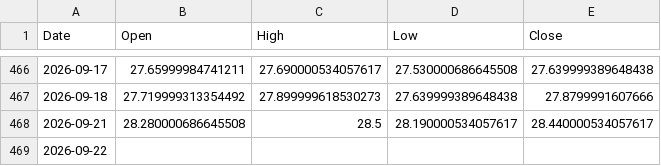
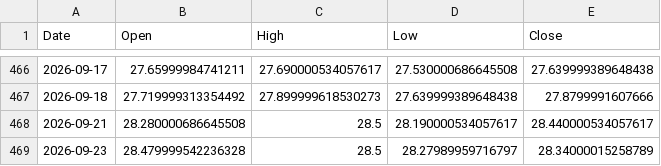
Before and after one commit to ymunwes/strategy-dashboard, a CSV file: public/benchmarks/GRNY.csv, drawn as a sheet; only a part is shown, gaps mark what is left out.

```diff
--- a/public/benchmarks/GRNY.csv
+++ b/public/benchmarks/GRNY.csv
@@ -468,2 +468,2 @@ Date,Open,High,Low,Close
 2026-09-21,28.280000686645508,28.5,28.190000534057617,28.440000534057617
-2026-09-22,,,,
+2026-09-23,28.479999542236328,28.5,28.27989959716797,28.34000015258789
```
Also changed, not shown: public/benchmarks/QQQ.csv, public/benchmarks/SPXL.csv, 2 other files.
